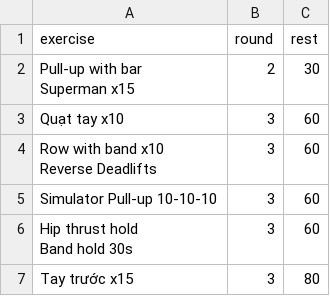
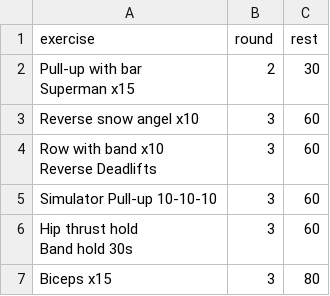
Before and after one commit to taducanh1605/Gym-Calisthenic, a CSV file: Training Program/Push-Pull-Leg - New/PPL Pull Day.csv, drawn as a sheet.

Commit message:
update

```diff
--- a/Training Program/Push-Pull-Leg - New/PPL Pull Day.csv
+++ b/Training Program/Push-Pull-Leg - New/PPL Pull Day.csv
@@ -3,3 +3,3 @@
 Superman x15",2,30
-Quạt tay x10,3,60
+Reverse snow angel x10,3,60
 "Row with band x10
@@ -9,2 +9,2 @@ Simulator Pull-up 10-10-10,3,60
 Band hold" 30s,3,60
-Tay trước x15,3,80
+Biceps x15,3,80
```
